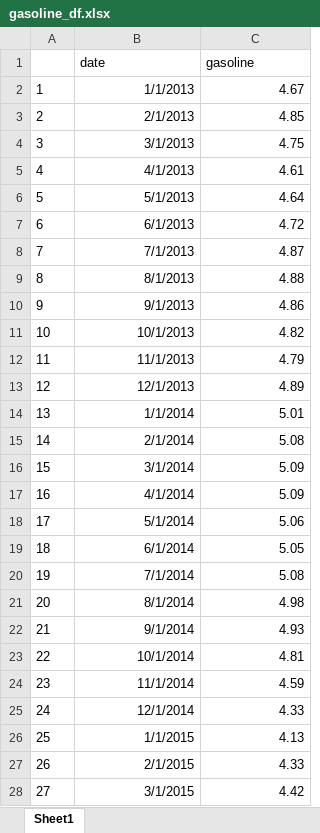
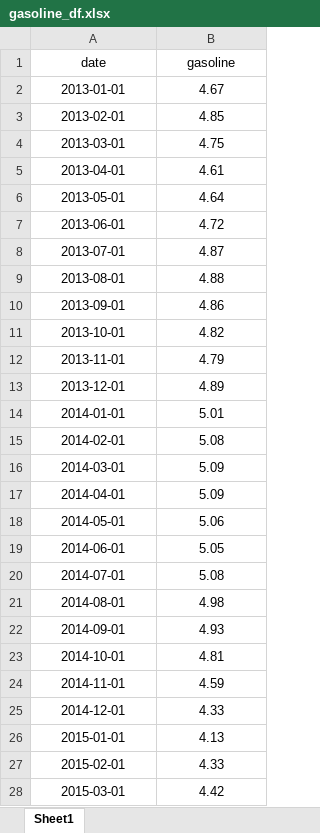
Before and after one commit to mesdi/trend_seasonality, an Excel workbook: gasoline_df.xlsx, sheet Sheet1, drawn as a sheet; only a part is shown; values as stored, in another font and other column widths than the file's, no borders; removed rows and columns are numbered as before the commit, all else as after; the diff covers the shown part only; the diff names each change by its address in the sheet, - before the commit and + after, or states it on an @@ line.

Commit message:
Add files via upload

```diff
--- a/gasoline_df.xlsx (sheet Sheet1)
+++ b/gasoline_df.xlsx (sheet Sheet1)
-column A, rows 2-28: 1 | 2 | 3 | 4 | 5 | 6 | 7 | 8 | 9 | 10 | 11 | 12 | 13 | 14 | 15 | 16 | 17 | 18 | 19 | 20 | 21 | 22 | 23 | 24 | 25 | 26 | 27
-A1:B1 alignment: left
+A1:B1 alignment: center
-A2 (date): 1/1/2013
+A2 (date): 2013-01-01
-A2:B28 alignment: right
+A2:B28 alignment: center
-A3 (date): 2/1/2013
+A3 (date): 2013-02-01
-A4 (date): 3/1/2013
+A4 (date): 2013-03-01
-A5 (date): 4/1/2013
+A5 (date): 2013-04-01
-A6 (date): 5/1/2013
+A6 (date): 2013-05-01
-A7 (date): 6/1/2013
+A7 (date): 2013-06-01
-A8 (date): 7/1/2013
+A8 (date): 2013-07-01
-A9 (date): 8/1/2013
+A9 (date): 2013-08-01
-A10 (date): 9/1/2013
+A10 (date): 2013-09-01
-A11 (date): 10/1/2013
+A11 (date): 2013-10-01
-A12 (date): 11/1/2013
+A12 (date): 2013-11-01
-A13 (date): 12/1/2013
+A13 (date): 2013-12-01
-A14 (date): 1/1/2014
+A14 (date): 2014-01-01
-A15 (date): 2/1/2014
+A15 (date): 2014-02-01
-A16 (date): 3/1/2014
+A16 (date): 2014-03-01
-A17 (date): 4/1/2014
+A17 (date): 2014-04-01
-A18 (date): 5/1/2014
+A18 (date): 2014-05-01
-A19 (date): 6/1/2014
+A19 (date): 2014-06-01
-A20 (date): 7/1/2014
+A20 (date): 2014-07-01
-A21 (date): 8/1/2014
+A21 (date): 2014-08-01
-A22 (date): 9/1/2014
+A22 (date): 2014-09-01
-A23 (date): 10/1/2014
+A23 (date): 2014-10-01
-A24 (date): 11/1/2014
+A24 (date): 2014-11-01
-A25 (date): 12/1/2014
+A25 (date): 2014-12-01
-A26 (date): 1/1/2015
+A26 (date): 2015-01-01
-A27 (date): 2/1/2015
+A27 (date): 2015-02-01
-A28 (date): 3/1/2015
+A28 (date): 2015-03-01
```
Also changed, not shown: 57 edited cells and cell formats elsewhere in this sheet.
